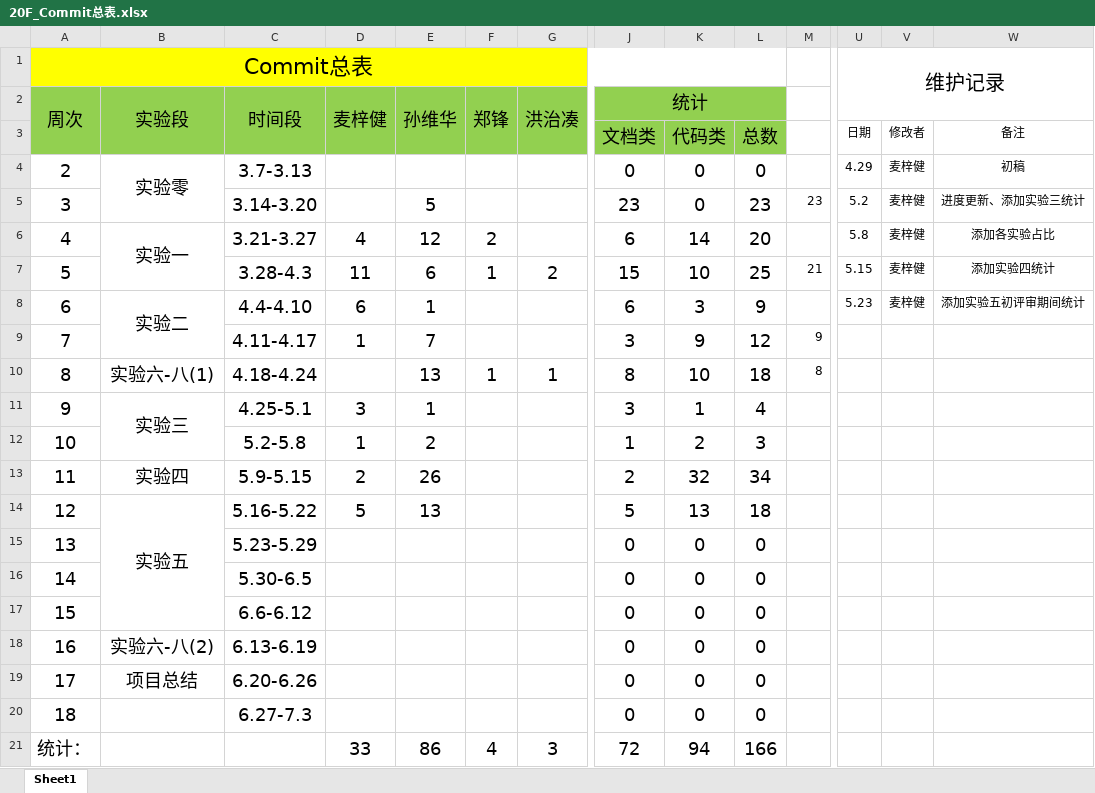
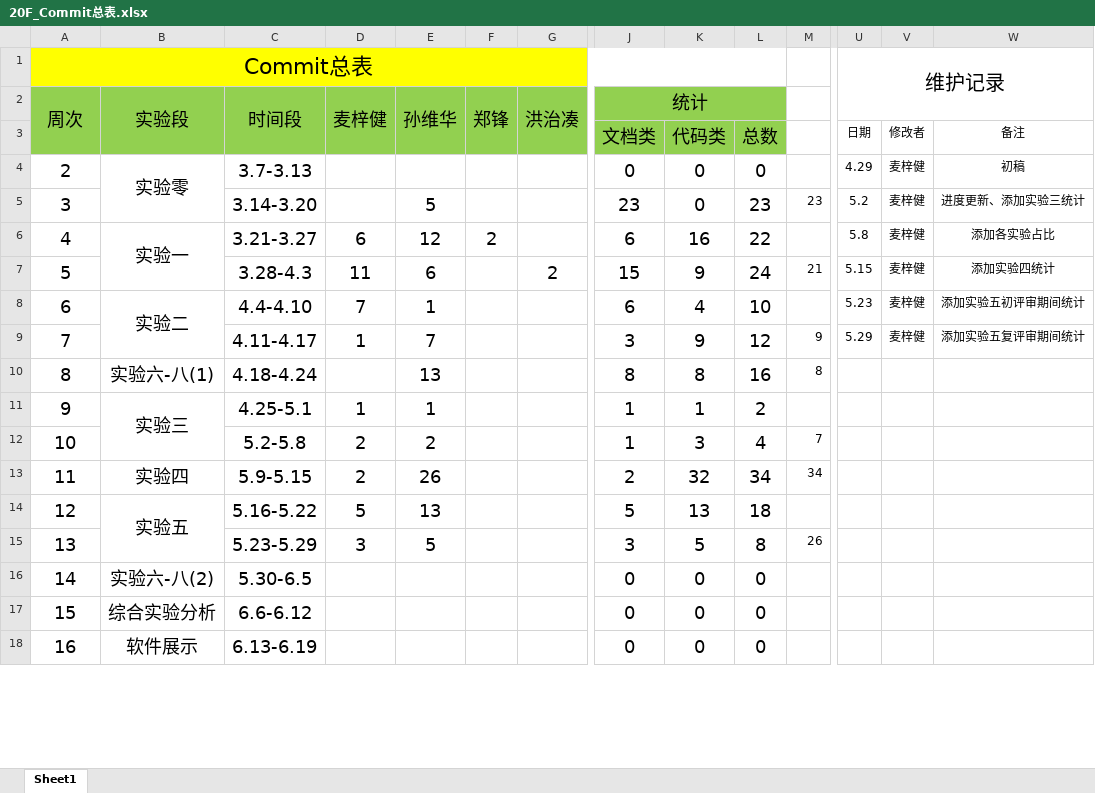
Before and after one commit to bhsei/20_F, an Excel workbook: 实验7：配置管理/20F_Commit总表.xlsx, sheet Sheet1, drawn as a sheet; only a part is shown, gaps mark what is left out; values as stored, in another font and other column widths than the file's, no borders; charts and pictures not drawn; removed rows and columns are numbered as before the commit, all else as after; rows hold the shown columns only; the diff covers the shown part only; the diff names each change by its address in the sheet, - before the commit and + after, or states it on an @@ line.

Commit message:
docs: 第十三周文件汇总
- 第十三周会议记录
- 第十三周汇报ppt
- 第十三周交流记录
- 第十三周工作记录
- 配置管理报告更新
- Commit总表更新

```diff
--- a/实验7：配置管理/20F_Commit总表.xlsx (sheet Sheet1)
+++ b/实验7：配置管理/20F_Commit总表.xlsx (sheet Sheet1)
-D6 (麦梓健): 4
+D6 (麦梓健): 6
-K6: 14
+K6: 16
-L6: 20
+L6: 22
-F7 (郑锋): 1
+F7 (郑锋): (empty)
-K7: 10
+K7: 9
-L7: 25
+L7: 24
-D8 (麦梓健): 6
+D8 (麦梓健): 7
-K8: 3
+K8: 4
-L8: 9
+L8: 10
-U9: (empty)
+U9: 5.29
-V9: (empty)
+V9: 麦梓健
-W9: (empty)
+W9: 添加实验五复评审期间统计
-F10 (郑锋): 1
+F10 (郑锋): (empty)
-G10 (洪治凑): 1
+G10 (洪治凑): (empty)
-K10: 10
+K10: 8
-L10: 18
+L10: 16
-D11 (麦梓健): 3
+D11 (麦梓健): 1
-J11 (统计): 3
+J11 (统计): 1
-L11: 4
+L11: 2
-row 12: 10 |  | 5.2-5.8 | 1 | 2 |  |  | 1 | 2 | 3
+row 12: 10 |  | 5.2-5.8 | 2 | 2 |  |  | 1 | 3 | 4 | 7
-M13: (empty)
+M13: 34
-B14:B17 merged
+B14:B15 merged
-row 15: 13 |  | 5.23-5.29 |  |  |  |  | 0 | 0 | 0
+row 15: 13 |  | 5.23-5.29 | 3 | 5 |  |  | 3 | 5 | 8 | 26
-B16 (实验段): (empty)
+B16 (实验段): 实验六-八(2)
-B17 (实验段): (empty)
+B17 (实验段): 综合实验分析
-B18 (实验段): 实验六-八(2)
+B18 (实验段): 软件展示
-row 19: 17 | 项目总结 | 6.20-6.26 |  |  |  |  | 0 | 0 | 0
-row 20: 18 |  | 6.27-7.3 |  |  |  |  | 0 | 0 | 0
-row 21: 统计： |  |  | 33 | 86 | 4 | 3 | 72 | 94 | 166
```
Also changed, not shown: 1 added row, 2 removed rows and 42 edited cells elsewhere in this sheet, formulas that keep their value, charts or pictures, 6 other files.
